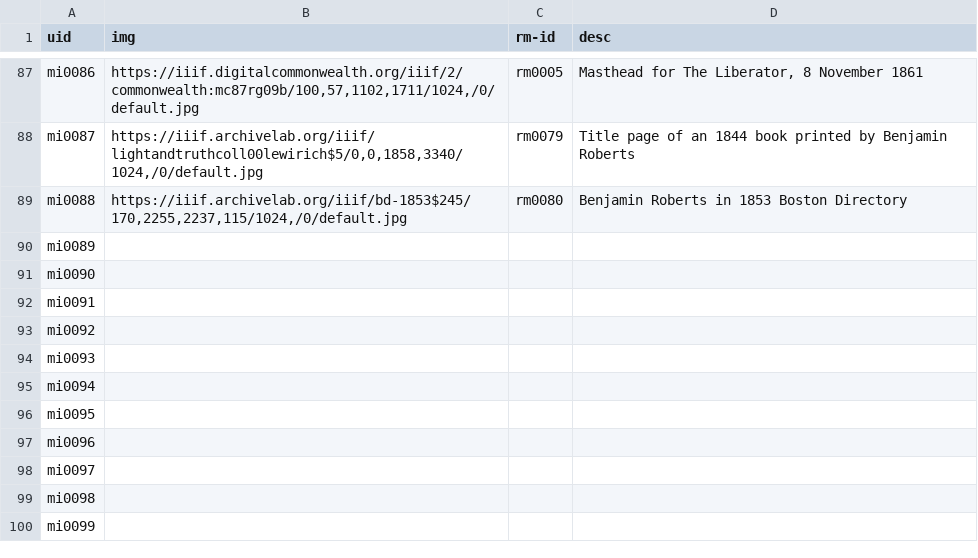
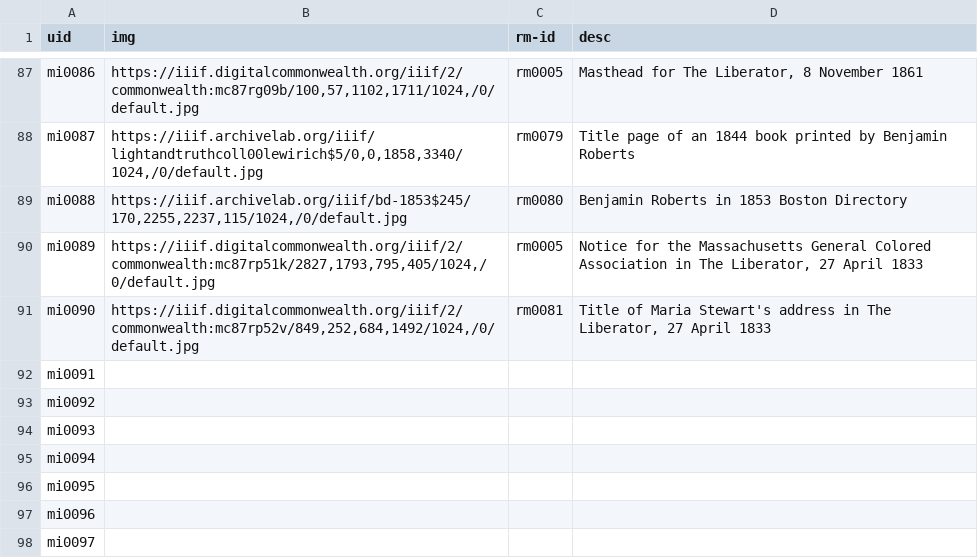
Before and after one commit to HarvardMapCollection/historic-black-boston-data, a CSV file: hmc-created/app/methods-images.csv, drawn as a sheet; only a part is shown, gaps mark what is left out; the shorter side is filled out with more unchanged rows.

```diff
--- a/hmc-created/app/methods-images.csv
+++ b/hmc-created/app/methods-images.csv
@@ -89,4 +89,4 @@ mi0087,"https://iiif.archivelab.org/iiif/lightandtruthcoll00lewirich$5/0,0,1858,
 mi0088,"https://iiif.archivelab.org/iiif/bd-1853$245/170,2255,2237,115/1024,/0/default.jpg",rm0080,Benjamin Roberts in 1853 Boston Directory
-mi0089,,,
-mi0090,,,
+mi0089,"https://iiif.digitalcommonwealth.org/iiif/2/commonwealth:mc87rp51k/2827,1793,795,405/1024,/0/default.jpg",rm0005,"Notice for the Massachusetts General Colored Association in The Liberator, 27 April 1833"
+mi0090,"https://iiif.digitalcommonwealth.org/iiif/2/commonwealth:mc87rp52v/849,252,684,1492/1024,/0/default.jpg",rm0081,"Title of Maria Stewart's address in The Liberator, 27 April 1833"
 mi0091,,,
```
Also changed, not shown: hmc-created/app/pois.csv, hmc-created/app/research-materials.csv.
